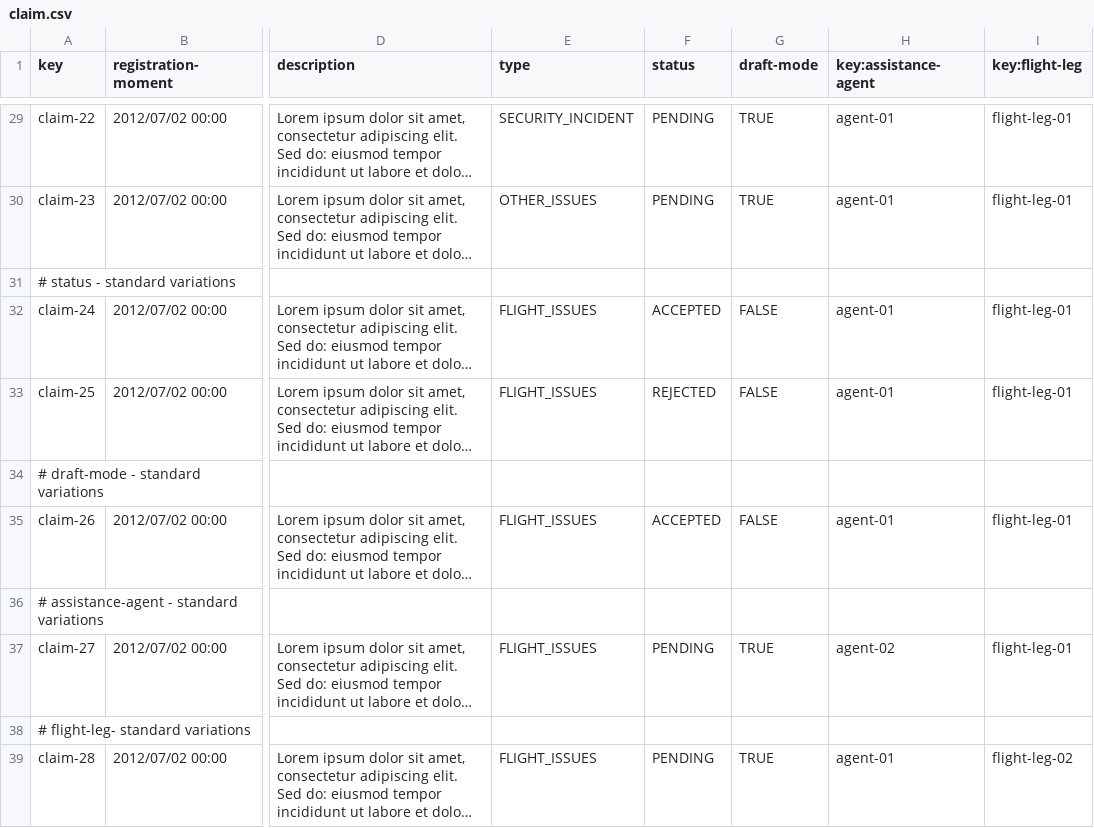
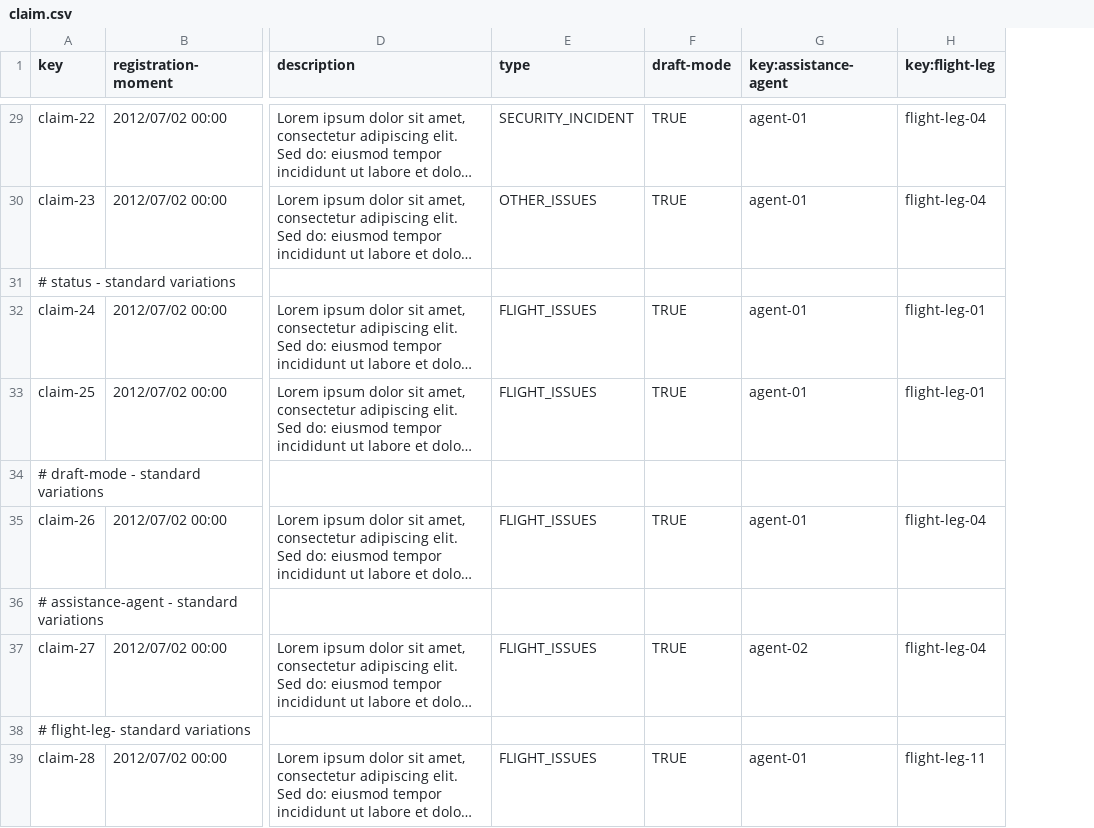
Before and after one commit to sfernandez07/DP2-C.004, a CSV file: src/main/resources/WEB-INF/data/sample/claim.csv, drawn as a sheet; only a part is shown, gaps mark what is left out; long unchanged cells end in …; removed rows and columns are numbered as before the commit, all else as after; the diff covers the shown part only; the diff names each change by its address in the sheet, - before the commit and + after, or states it on an @@ line.

Commit message:
Edit de Status de Claim y Lógica de Publish Claim y TrackingLog

```diff
--- a/src/main/resources/WEB-INF/data/sample/claim.csv
+++ b/src/main/resources/WEB-INF/data/sample/claim.csv
-column F (status), rows 29-39: PENDING | PENDING |  | ACCEPTED | REJECTED |  | ACCEPTED |  | PENDING |  | PENDING
-H29:H30 (key:flight-leg): flight-leg-01
+H29:H30 (key:flight-leg): flight-leg-04
-F32:F33 (draft-mode): FALSE
+F32:F33 (draft-mode): TRUE
-F35 (draft-mode): FALSE
+F35 (draft-mode): TRUE
-H35 (key:flight-leg): flight-leg-01
+H35 (key:flight-leg): flight-leg-04
-H37 (key:flight-leg): flight-leg-01
+H37 (key:flight-leg): flight-leg-04
-H39 (key:flight-leg): flight-leg-02
+H39 (key:flight-leg): flight-leg-11
```
Also changed, not shown: 22 edited cells elsewhere in this file, 18 other files.
